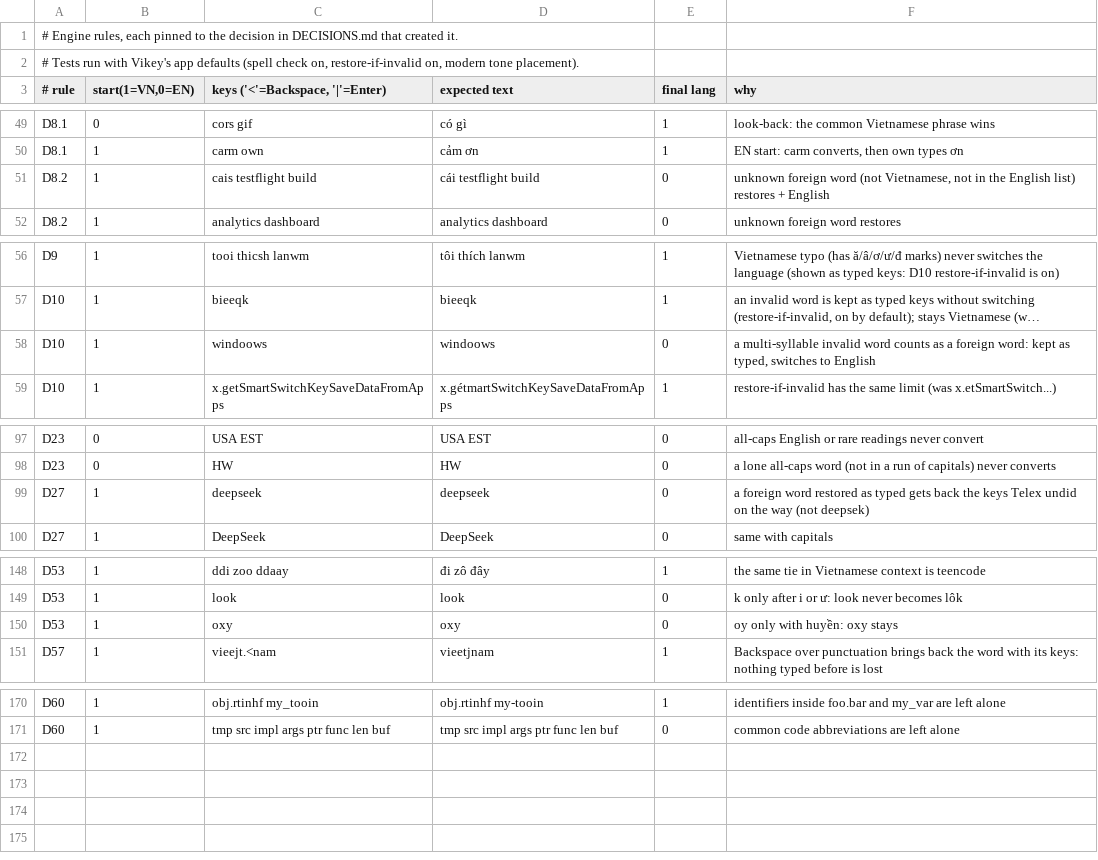
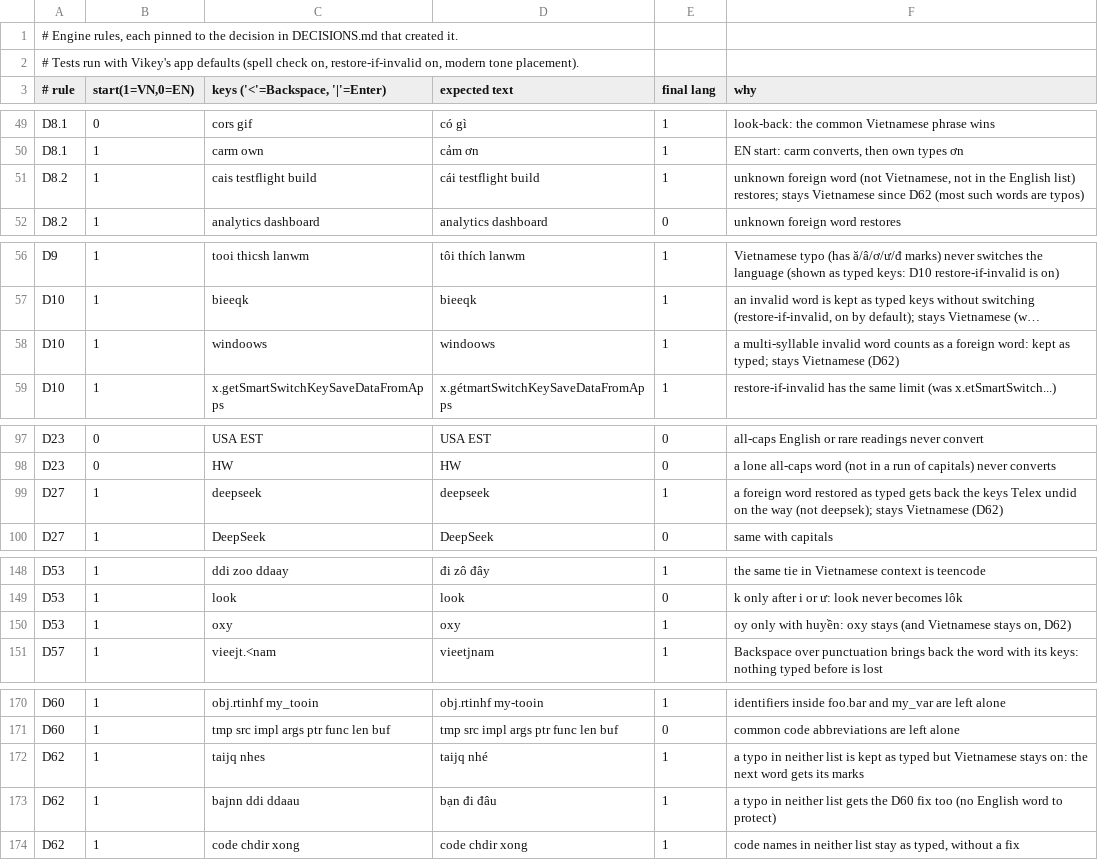
Before and after one commit to tdhieu94/SmartKey, a TSV file: Tools/autoswitch/rules/rules.tsv, drawn as a sheet; only a part is shown, gaps mark what is left out; long unchanged cells end in …; the diff names each change by its address in the sheet, - before the commit and + after, or states it on an @@ line.

```diff
--- a/Tools/autoswitch/rules/rules.tsv
+++ b/Tools/autoswitch/rules/rules.tsv
-E51 (final lang): 0
+E51 (final lang): 1
-F51 (why): …English list) restores + English
+F51 (why): …English list) restores; stays Vietnamese since D62 (most such words are typos)
-E58 (final lang): 0
+E58 (final lang): 1
-F58 (why): …kept as typed, switches to English
+F58 (why): …kept as typed; stays Vietnamese (D62)
-E99 (final lang): 0
+E99 (final lang): 1
-F99 (why): …way (not deepsek)
+F99 (why): …way (not deepsek); stays Vietnamese (D62)
-E150 (final lang): 0
+E150 (final lang): 1
-F150 (why): oy only with huyền: oxy stays
+F150 (why): oy only with huyền: oxy stays (and Vietnamese stays on, D62)
+row 172: D62 | 1 | taijq nhes | taijq nhé | 1 | a typo in neither list is kept as typed but Vietnamese stays on: the next word gets its marks
+row 173: D62 | 1 | bajnn ddi ddaau | bạn đi đâu | 1 | a typo in neither list gets the D60 fix too (no English word to protect)
+row 174: D62 | 1 | code chdir xong | code chdir xong | 1 | code names in neither list stay as typed, without a fix
```
Also changed, not shown: 10 other files.
